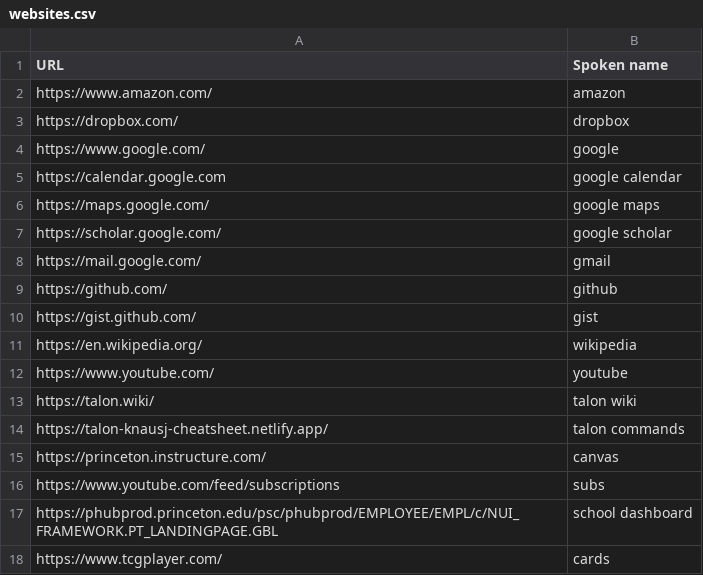
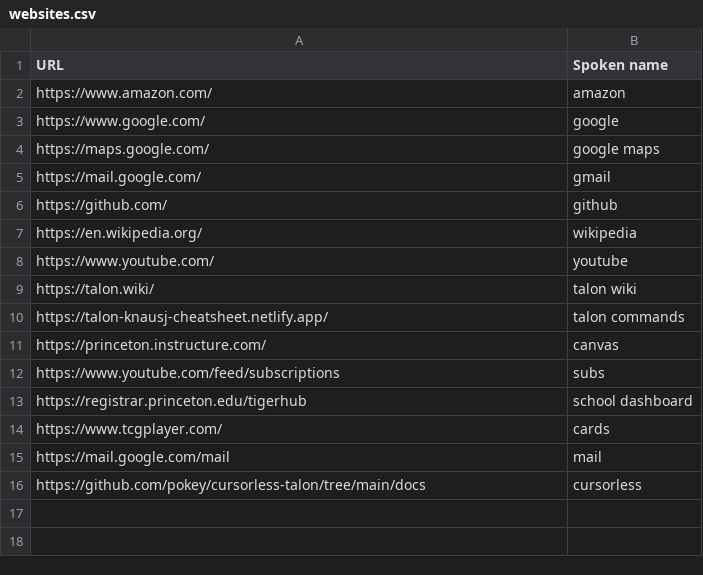
Before and after one commit to C-Loftus/colton_talon, a CSV file: websites.csv, drawn as a sheet.

```diff
--- a/websites.csv
+++ b/websites.csv
@@ -2,10 +2,6 @@ URL,Spoken name
 https://www.amazon.com/,amazon
-https://dropbox.com/,dropbox
 https://www.google.com/,google
-https://calendar.google.com,google calendar
 https://maps.google.com/,google maps
-https://scholar.google.com/,google scholar
 https://mail.google.com/,gmail
 https://github.com/,github
-https://gist.github.com/,gist
 https://en.wikipedia.org/,wikipedia
@@ -16,3 +12,5 @@ https://princeton.instructure.com/, canvas
 https://www.youtube.com/feed/subscriptions, subs
-https://phubprod.princeton.edu/psc/phubprod/EMPLOYEE/EMPL/c/NUI_FRAMEWORK.PT_LANDINGPAGE.GBL, school dashboard
+https://registrar.princeton.edu/tigerhub, school dashboard
 https://www.tcgplayer.com/, cards
+https://mail.google.com/mail , mail
+https://github.com/pokey/cursorless-talon/tree/main/docs, cursorless
```
Also changed, not shown: 7 other files.
